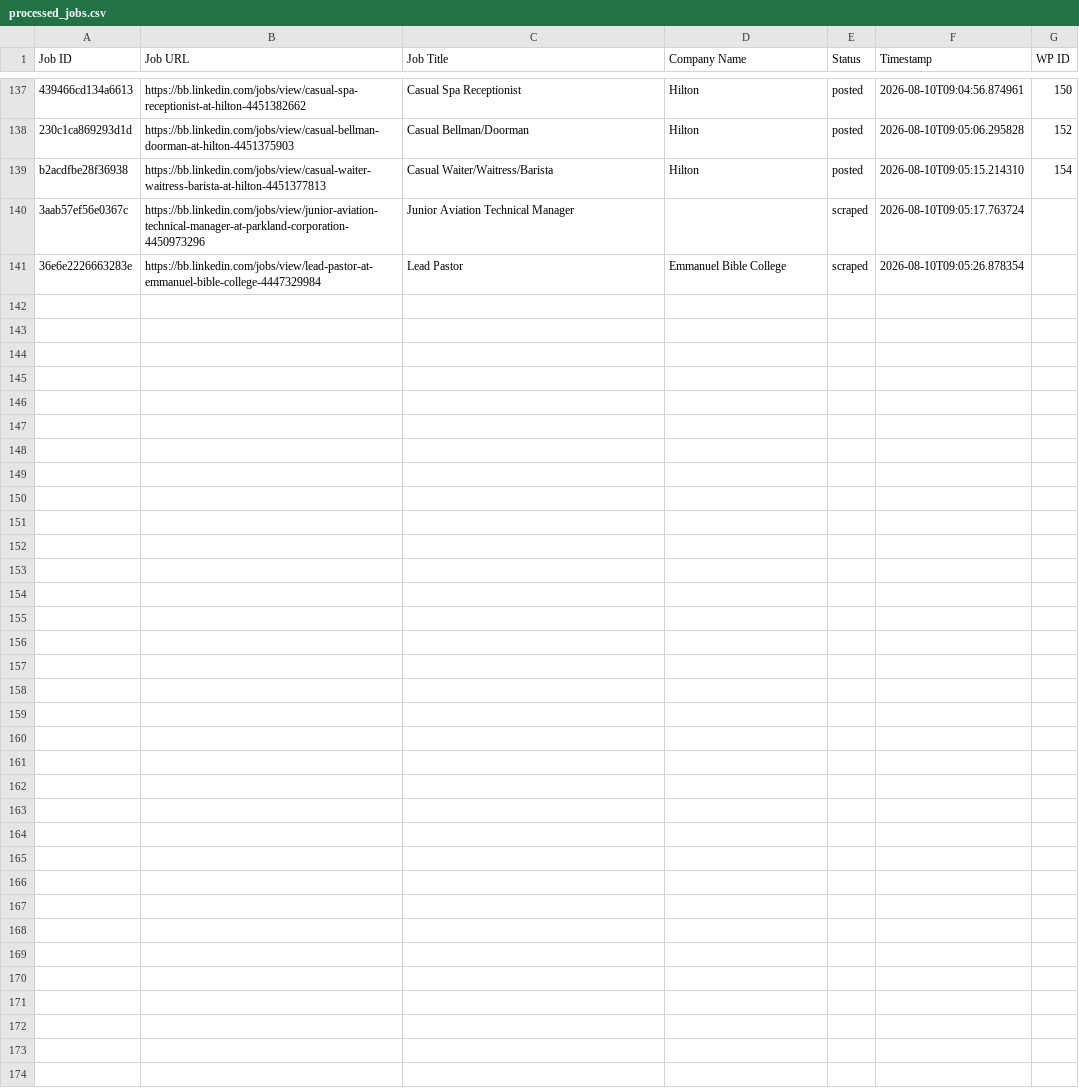
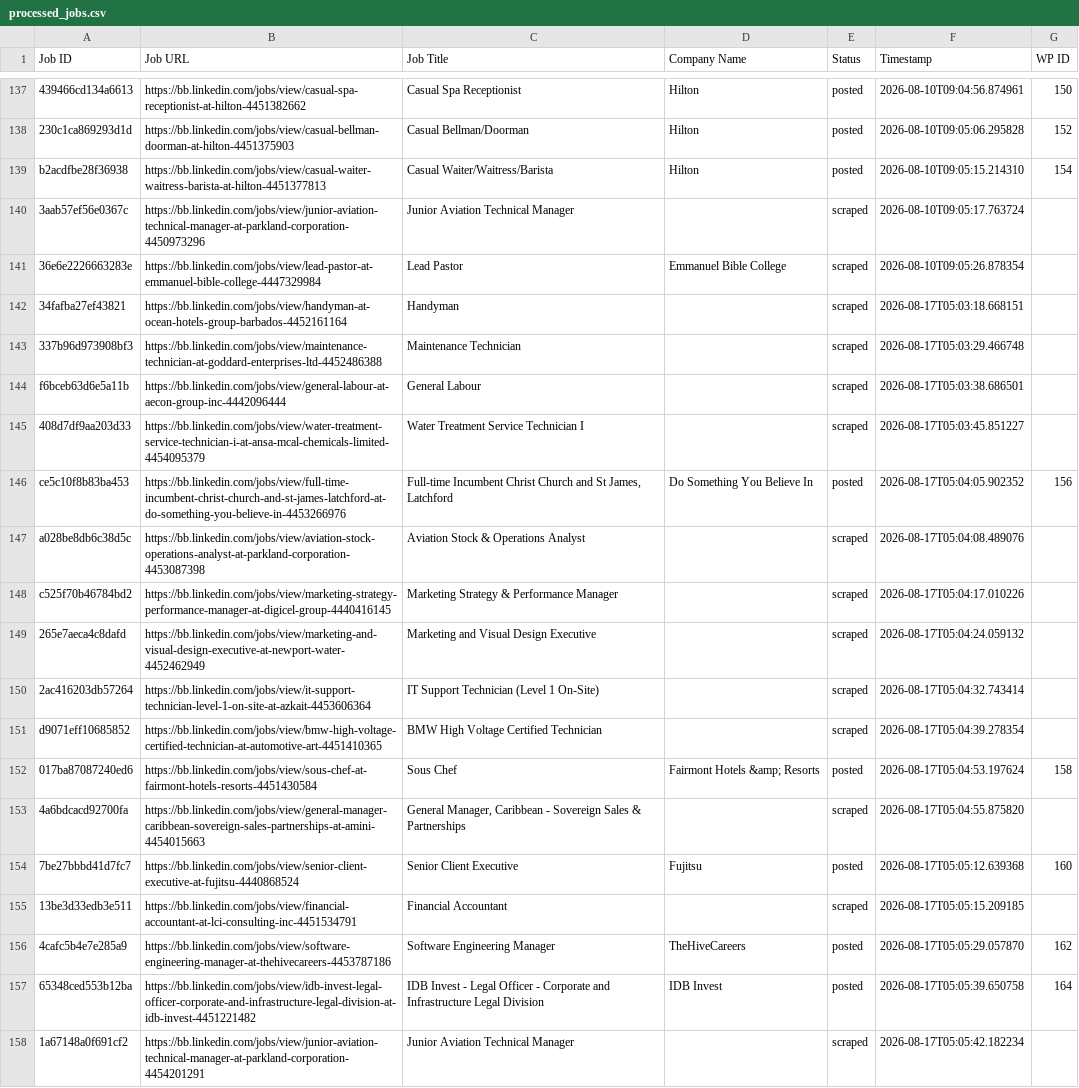
Before and after one commit to vindoky/bb, a CSV file: processed_jobs.csv, drawn as a sheet; only a part is shown, gaps mark what is left out; the diff names each change by its address in the sheet, - before the commit and + after, or states it on an @@ line.

```diff
--- a/processed_jobs.csv
+++ b/processed_jobs.csv
+row 142: 34fafba27ef43821 | https://bb.linkedin.com/jobs/view/handyman-at-ocean-hotels-group-barbados-4452161164 | Handyman |  | scraped | 2026-08-17T05:03:18.668151
+row 143: 337b96d973908bf3 | https://bb.linkedin.com/jobs/view/maintenance-technician-at-goddard-enterprises-ltd-4452486388 | Maintenance Technician |  | scraped | 2026-08-17T05:03:29.466748
+row 144: f6bceb63d6e5a11b | https://bb.linkedin.com/jobs/view/general-labour-at-aecon-group-inc-4442096444 | General Labour |  | scraped | 2026-08-17T05:03:38.686501
+row 145: 408d7df9aa203d33 | https://bb.linkedin.com/jobs/view/water-treatment-service-technician-i-at-ansa-mcal-chemicals-limited-4454095379 | Water Treatment Service Technician I |  | scraped | 2026-08-17T05:03:45.851227
+row 146: ce5c10f8b83ba453 | https://bb.linkedin.com/jobs/view/full-time-incumbent-christ-church-and-st-james-latchford-at-do-something-you-believe-in-4453266976 | Full-time Incumbent Christ Church and St James, Latchford | Do Something You Believe In | posted | 2026-08-17T05:04:05.902352 | 156
+row 147: a028be8db6c38d5c | https://bb.linkedin.com/jobs/view/aviation-stock-operations-analyst-at-parkland-corporation-4453087398 | Aviation Stock & Operations Analyst |  | scraped | 2026-08-17T05:04:08.489076
+row 148: c525f70b46784bd2 | https://bb.linkedin.com/jobs/view/marketing-strategy-performance-manager-at-digicel-group-4440416145 | Marketing Strategy & Performance Manager |  | scraped | 2026-08-17T05:04:17.010226
+row 149: 265e7aeca4c8dafd | https://bb.linkedin.com/jobs/view/marketing-and-visual-design-executive-at-newport-water-4452462949 | Marketing and Visual Design Executive |  | scraped | 2026-08-17T05:04:24.059132
+row 150: 2ac416203db57264 | https://bb.linkedin.com/jobs/view/it-support-technician-level-1-on-site-at-azkait-4453606364 | IT Support Technician (Level 1 On-Site) |  | scraped | 2026-08-17T05:04:32.743414
+row 151: d9071eff10685852 | https://bb.linkedin.com/jobs/view/bmw-high-voltage-certified-technician-at-automotive-art-4451410365 | BMW High Voltage Certified Technician |  | scraped | 2026-08-17T05:04:39.278354
+row 152: 017ba87087240ed6 | https://bb.linkedin.com/jobs/view/sous-chef-at-fairmont-hotels-resorts-4451430584 | Sous Chef | Fairmont Hotels &amp; Resorts | posted | 2026-08-17T05:04:53.197624 | 158
+row 153: 4a6bdcacd92700fa | https://bb.linkedin.com/jobs/view/general-manager-caribbean-sovereign-sales-partnerships-at-amini-4454015663 | General Manager, Caribbean - Sovereign Sales & Partnerships |  | scraped | 2026-08-17T05:04:55.875820
+row 154: 7be27bbbd41d7fc7 | https://bb.linkedin.com/jobs/view/senior-client-executive-at-fujitsu-4440868524 | Senior Client Executive | Fujitsu | posted | 2026-08-17T05:05:12.639368 | 160
+row 155: 13be3d33edb3e511 | https://bb.linkedin.com/jobs/view/financial-accountant-at-lci-consulting-inc-4451534791 | Financial Accountant |  | scraped | 2026-08-17T05:05:15.209185
+row 156: 4cafc5b4e7e285a9 | https://bb.linkedin.com/jobs/view/software-engineering-manager-at-thehivecareers-4453787186 | Software Engineering Manager | TheHiveCareers | posted | 2026-08-17T05:05:29.057870 | 162
+row 157: 65348ced553b12ba | https://bb.linkedin.com/jobs/view/idb-invest-legal-officer-corporate-and-infrastructure-legal-division-at-idb-invest-4451221482 | IDB Invest - Legal Officer - Corporate and Infrastructure Legal Division | IDB Invest | posted | 2026-08-17T05:05:39.650758 | 164
+row 158: 1a67148a0f691cf2 | https://bb.linkedin.com/jobs/view/junior-aviation-technical-manager-at-parkland-corporation-4454201291 | Junior Aviation Technical Manager |  | scraped | 2026-08-17T05:05:42.182234
```
